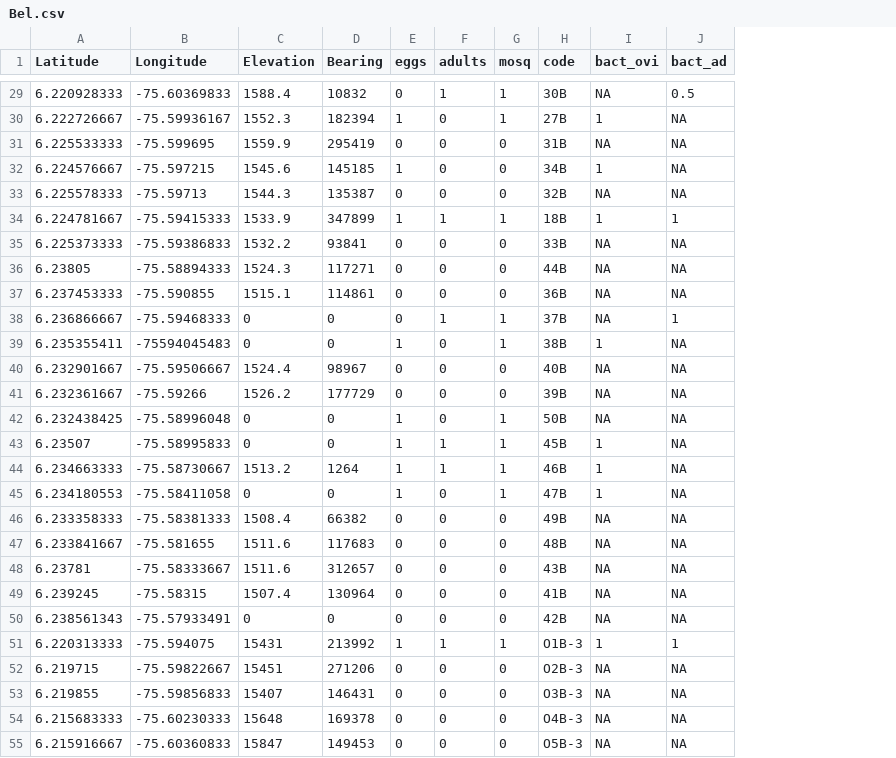
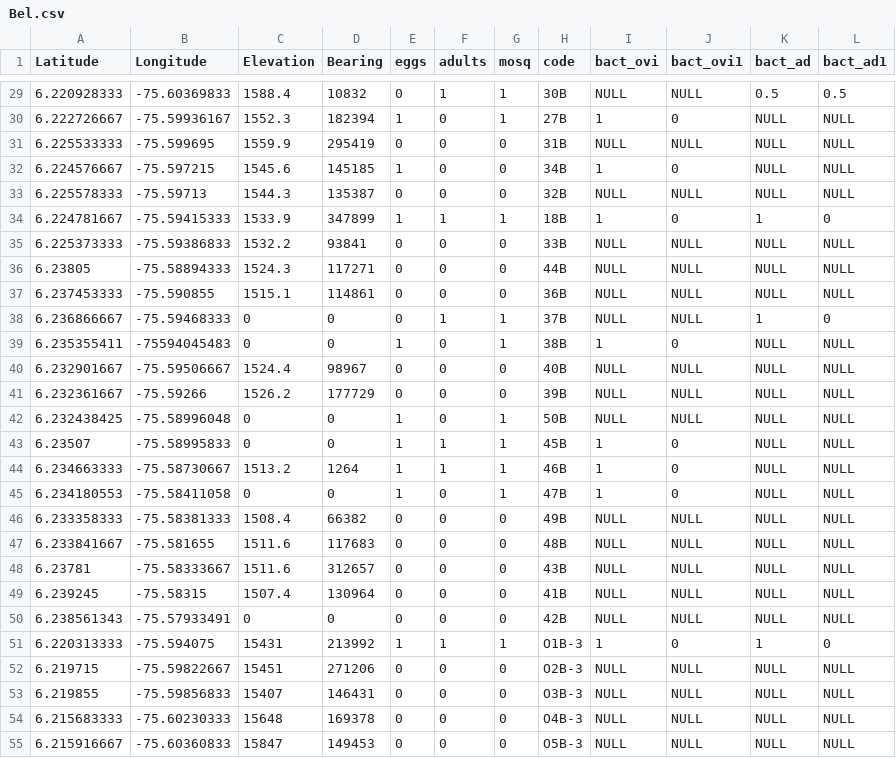
Before and after one commit to rincondf/medellin, a CSV file: Bel.csv, drawn as a sheet; only a part is shown, gaps mark what is left out; addresses are those after the commit; the diff covers the shown part only; the diff names each change by its address in the sheet, - before the commit and + after, or states it on an @@ line.

```diff
--- a/Bel.csv
+++ b/Bel.csv
+column J (bact_ovi1), rows 29-55: NULL | 0 | NULL | 0 | NULL | 0 | NULL | NULL | NULL | NULL | 0 | NULL | NULL | NULL | 0 | 0 | 0 | NULL | NULL | NULL | NULL | NULL | 0 | NULL | NULL | NULL | NULL
+column L (bact_ad1), rows 29-55: 0.5 | NULL | NULL | NULL | NULL | 0 | NULL | NULL | NULL | 0 | NULL | NULL | NULL | NULL | NULL | NULL | NULL | NULL | NULL | NULL | NULL | NULL | 0 | NULL | NULL | NULL | NULL
-I29 (bact_ovi): NA
+I29 (bact_ovi): NULL
-K30:K33 (bact_ad): NA
+K30:K33 (bact_ad): NULL
-I31 (bact_ovi): NA
+I31 (bact_ovi): NULL
-I33 (bact_ovi): NA
+I33 (bact_ovi): NULL
-I35:I38 (bact_ovi): NA
+I35:I38 (bact_ovi): NULL
-K35:K37 (bact_ad): NA
+K35:K37 (bact_ad): NULL
-K39:K50 (bact_ad): NA
+K39:K50 (bact_ad): NULL
-I40:I42 (bact_ovi): NA
+I40:I42 (bact_ovi): NULL
-I46:I50 (bact_ovi): NA
+I46:I50 (bact_ovi): NULL
-I52:I55 (bact_ovi): NA
+I52:I55 (bact_ovi): NULL
-K52:K55 (bact_ad): NA
+K52:K55 (bact_ad): NULL
```
Also changed, not shown: 1 removed row and 52 edited cells elsewhere in this file, BsAs.csv, Cast.csv, 2 other files.
